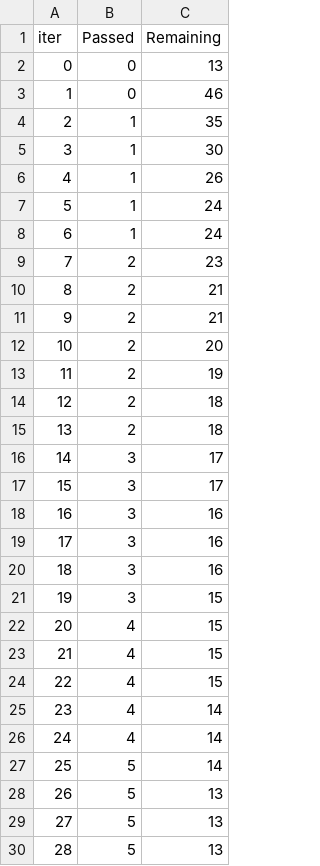
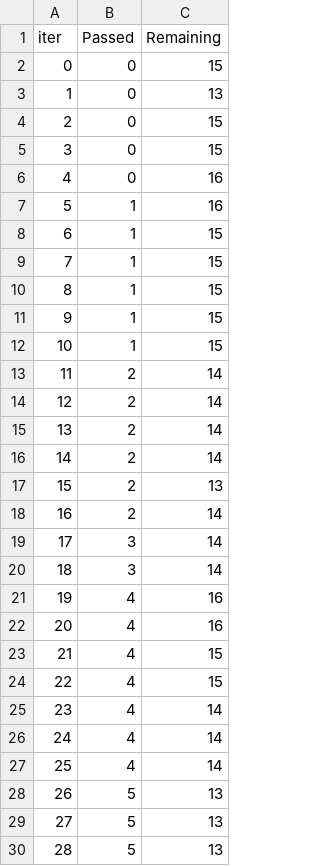
Before and after one commit to jobayer-mojumder/titanic-kaggle, a TSV file: feature-engineering/catboost_info/time_left.tsv, drawn as a sheet; only a part is shown; the diff covers the shown part only.

```diff
--- a/feature-engineering/catboost_info/time_left.tsv
+++ b/feature-engineering/catboost_info/time_left.tsv
@@ -1,23 +1,23 @@
 iter	Passed	Remaining
-0	0	13
-1	0	46
-2	1	35
-3	1	30
-4	1	26
-5	1	24
-6	1	24
-7	2	23
-8	2	21
-9	2	21
-10	2	20
-11	2	19
-12	2	18
-13	2	18
-14	3	17
-15	3	17
-16	3	16
-17	3	16
-18	3	16
-19	3	15
-20	4	15
+0	0	15
+1	0	13
+2	0	15
+3	0	15
+4	0	16
+5	1	16
+6	1	15
+7	1	15
+8	1	15
+9	1	15
+10	1	15
+11	2	14
+12	2	14
+13	2	14
+14	2	14
+15	2	13
+16	2	14
+17	3	14
+18	3	14
+19	4	16
+20	4	16
 21	4	15
@@ -26,3 +26,3 @@ iter	Passed	Remaining
 24	4	14
-25	5	14
+25	4	14
 26	5	13
```
Also changed, not shown: 68 edited cells elsewhere in this file, feature-engineering/results_summary.csv, 12 other files.
